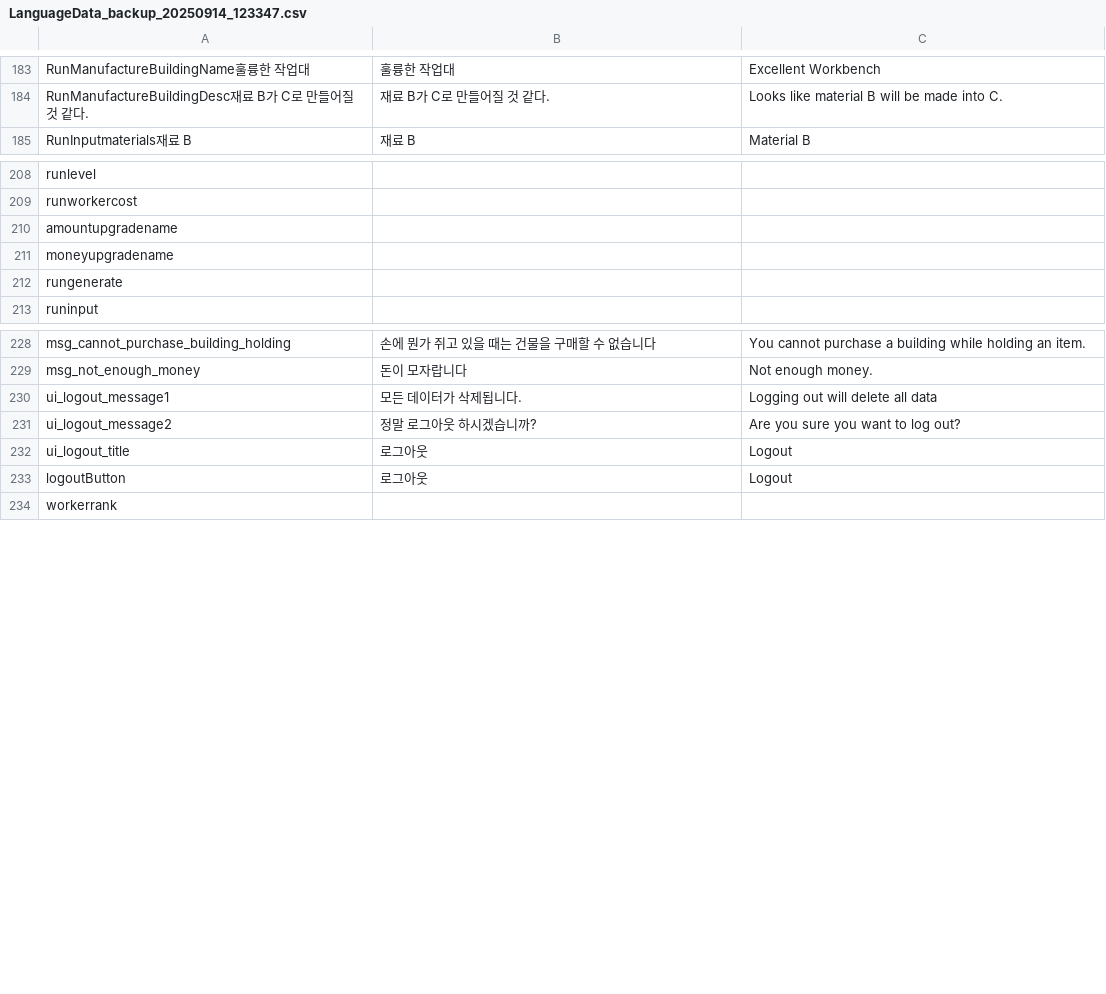
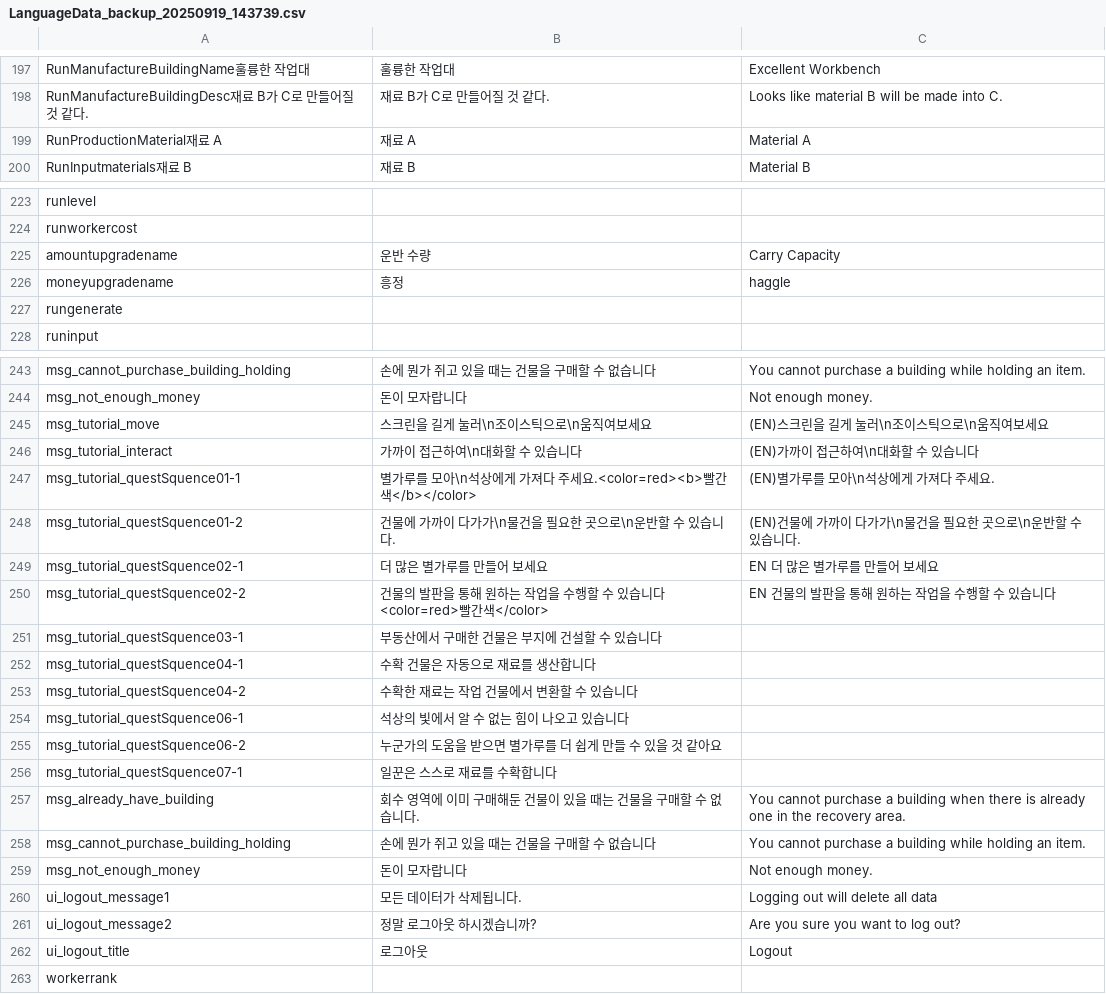
Before and after one commit to CGRJ2/UniMo-GardenOfStars, a CSV file: Assets/000WorkSpaces/KYS/Csvs/LanguageData_backup_20250919_143739.csv (was Assets/000WorkSpaces/KYS/Csvs/LanguageData_backup_20250914_123347.csv), drawn as a sheet; only a part is shown, gaps mark what is left out; the diff covers the shown part only.

Commit message:
[Feat] MessagePopup을 통한 Tutorial 메시지 폴리씽 작업

```diff
--- a/Assets/000WorkSpaces/KYS/Csvs/LanguageData_backup_20250914_123347.csv
+++ b/Assets/000WorkSpaces/KYS/Csvs/LanguageData_backup_20250919_143739.csv
@@ -184,2 +198,3 @@ RunManufactureBuildingName훌륭한 작업대,훌륭한 작업대,Excellent Work
 RunManufactureBuildingDesc재료 B가 C로 만들어질 것 같다.,재료 B가 C로 만들어질 것 같다.,Looks like material B will be made into C.
+RunProductionMaterial재료 A,재료 A,Material A
 RunInputmaterials재료 B,재료 B,Material B
@@ -209,4 +224,4 @@ runlevel,,
 runworkercost,,
-amountupgradename,,
-moneyupgradename,,
+amountupgradename,운반 수량,Carry Capacity
+moneyupgradename,흥정,haggle
 rungenerate,,
@@ -229,2 +244,17 @@ msg_cannot_purchase_building_holding,손에 뭔가 쥐고 있을 때는 건물
 msg_not_enough_money,돈이 모자랍니다,Not enough money.
+msg_tutorial_move,스크린을 길게 눌러\n조이스틱으로\n움직여보세요,(EN)스크린을 길게 눌러\n조이스틱으로\n움직여보세요
+msg_tutorial_interact,가까이 접근하여\n대화할 수 있습니다,(EN)가까이 접근하여\n대화할 수 있습니다
+msg_tutorial_questSquence01-1,별가루를 모아\n석상에게 가져다 주세요.<color=red><b>빨간색</b></color>,(EN)별가루를 모아\n석상에게 가져다 주세요.
+msg_tutorial_questSquence01-2,건물에 가까이 다가가\n물건을 필요한 곳으로\n운반할 수 있습니다.,(EN)건물에 가까이 다가가\n물건을 필요한 곳으로\n운반할 수 있습니다.
+msg_tutorial_questSquence02-1,더 많은 별가루를 만들어 보세요,EN 더 많은 별가루를 만들어 보세요
+msg_tutorial_questSquence02-2,건물의 발판을 통해 원하는 작업을 수행할 수 있습니다<color=red>빨간색</color>,EN 건물의 발판을 통해 원하는 작업을 수행할 수 있습니다
+msg_tutorial_questSquence03-1,부동산에서 구매한 건물은 부지에 건설할 수 있습니다,
+msg_tutorial_questSquence04-1,수확 건물은 자동으로 재료를 생산합니다,
+msg_tutorial_questSquence04-2,수확한 재료는 작업 건물에서 변환할 수 있습니다,
+msg_tutorial_questSquence06-1,석상의 빛에서 알 수 없는 힘이 나오고 있습니다,
+msg_tutorial_questSquence06-2,누군가의 도움을 받으면 별가루를 더 쉽게 만들 수 있을 것 같아요,
+msg_tutorial_questSquence07-1,일꾼은 스스로 재료를 수확합니다,
+msg_already_have_building,회수 영역에 이미 구매해둔 건물이 있을 때는 건물을 구매할 수 없습니다.,You cannot purchase a building when there is already one in the recovery area.
+msg_cannot_purchase_building_holding,손에 뭔가 쥐고 있을 때는 건물을 구매할 수 없습니다,You cannot purchase a building while holding an item.
+msg_not_enough_money,돈이 모자랍니다,Not enough money.
 ui_logout_message1,모든 데이터가 삭제됩니다.  ,Logging out will delete all data
@@ -232,3 +262,2 @@ ui_logout_message2,정말 로그아웃 하시겠습니까?,Are you sure you want
 ui_logout_title,로그아웃,Logout
-logoutButton,로그아웃,Logout
 workerrank,,
```
Also changed, not shown: 28 added rows, 3 removed rows and 5 edited cells elsewhere in this file, Assets/000WorkSpaces/KYS/Csvs/LanguageData.csv, 4 other files.
